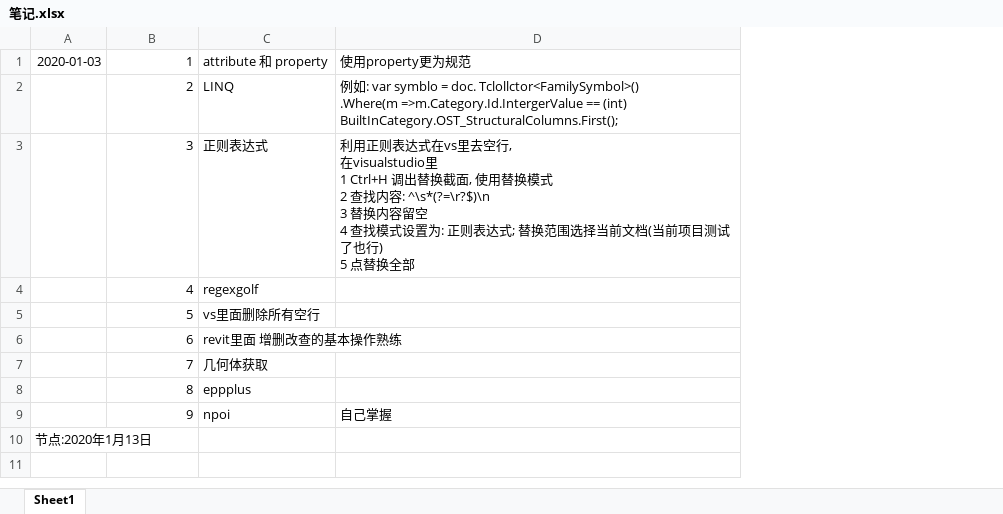
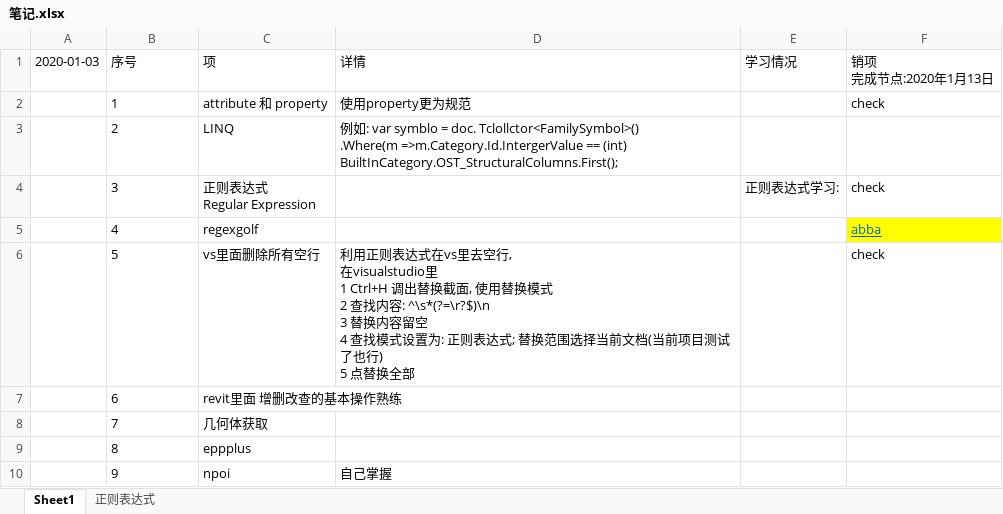
Before and after one commit to JieGou/500LineEveryDay, an Excel workbook: 500LinesEveryday/笔记.xlsx, sheet Sheet1, drawn as a sheet; values as stored, in another font and other column widths than the file's, no borders; charts and pictures not drawn; removed rows and columns are numbered as before the commit, all else as after; ↵ is a line break in a cell; the diff names each change by its address in the sheet, - before the commit and + after, or states it on an @@ line.

```diff
--- a/500LinesEveryday/笔记.xlsx (sheet Sheet1)
+++ b/500LinesEveryday/笔记.xlsx (sheet Sheet1)
+sheet tab: 正则表达式
+column E, row 4: 正则表达式学习:
+column F, rows 2-6: check |  | check | abba | check
+row 1: 2020-01-03 | 序号 | 项 | 详情 | 学习情况 | 销项 ↵ 完成节点:2020年1月13日
-A2: 2020-01-03
+A2: (empty)
-B2:B10 alignment: right
+B2:B10 alignment: left
-C4: 正则表达式
+C4: 正则表达式 ↵ Regular Expression
-D4: 利用正则表达式在vs里去空行, ↵ 在visualstudio里 ↵ 1 Ctrl+H 调出替换截面, 使用替换模式 ↵ 2 查找内容: ^\s*(?=\r?$)\n ↵ 3 替换内容留空 ↵ 4 查找模式设置为: 正则表达式; 替换范围选择当前文档(当前项目测试了也行) ↵ 5 点替换全部
+D4: (empty)
-D6: (empty)
+D6: 利用正则表达式在vs里去空行, ↵ 在visualstudio里 ↵ 1 Ctrl+H 调出替换截面, 使用替换模式 ↵ 2 查找内容: ^\s*(?=\r?$)\n ↵ 3 替换内容留空 ↵ 4 查找模式设置为: 正则表达式; 替换范围选择当前文档(当前项目测试了也行) ↵ 5 点替换全部
-row 10: 节点:2020年1月13日
```
Also changed, not shown: charts or pictures, 42 other files.
